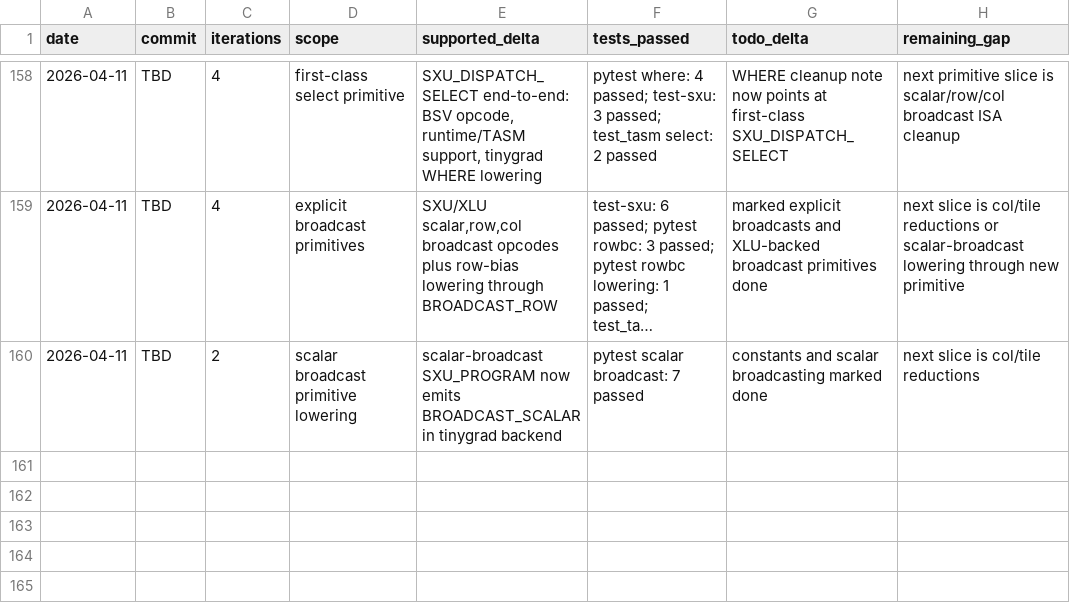
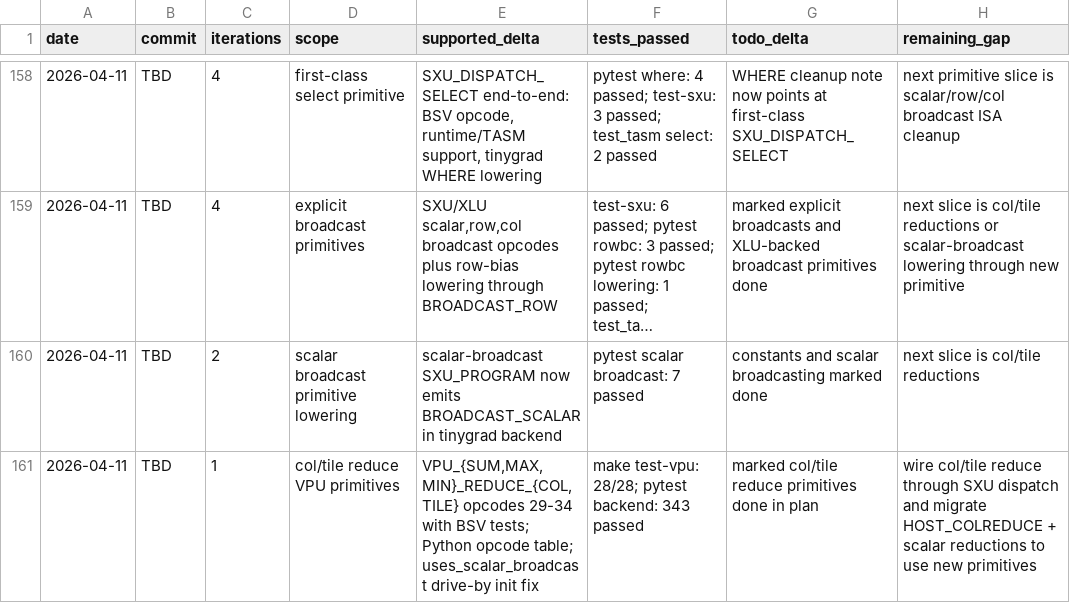
Before and after one commit to hanw/tinytpu, a TSV file: results.tsv, drawn as a sheet; only a part is shown, gaps mark what is left out; long unchanged cells end in …; the diff names each change by its address in the sheet, - before the commit and + after, or states it on an @@ line.

Commit message:
vpu: add column and tile reduction primitives
Adds VPU_{SUM,MAX,MIN}_REDUCE_COL (opcodes 29-31) and
VPU_{SUM,MAX,MIN}_REDUCE_TILE (opcodes 32-34). Col-reduce reduces across
rows within each column and broadcasts down the column; tile-reduce
reduces the full tile to one scalar and broadcasts everywhere. This
matches the primitive ownership in doc/plan-primitive-ops-handoff.md.

Adds 6 BSV unit tests in TbVPU (23-28) covering a 1..16 tile.
Updates the Python _VPU_OPS table to keep numeric opcodes in sync.
Next slice: route these through SXU dispatch and migrate the tinygrad
HOST_COLREDUCE path + multi-tile scalar reductions to use the new
primitives directly.

```diff
--- a/results.tsv
+++ b/results.tsv
+row 161: 2026-04-11 | TBD | 1 | col/tile reduce VPU primitives | VPU_{SUM,MAX,MIN}_REDUCE_{COL,TILE} opcodes 29-34 with BSV tests; Python opcode table; uses_scalar_broadcast drive-by init fix | make test-vpu: 28/28; pytest backend: 343 passed | marked col/tile reduce primitives done in plan | wire col/tile reduce through SXU dispatch and migrate HOST_COLREDUCE + scalar reductions to use new primitives
```
Also changed, not shown: 3 other files.
